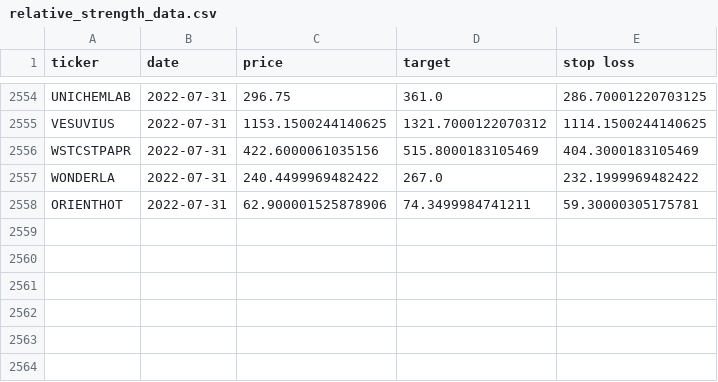
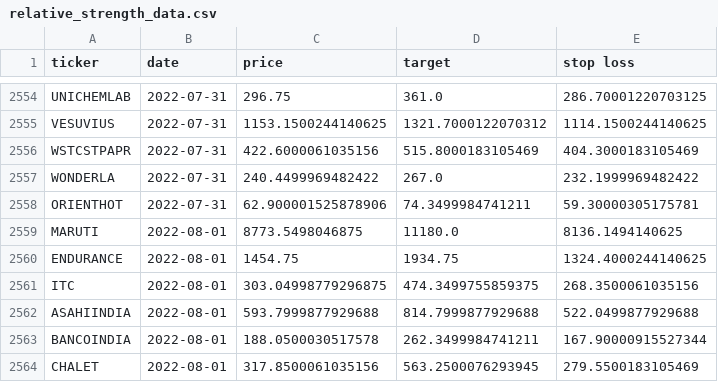
Before and after one commit to sswtlshth/ticker_data, a CSV file: output/relative_strength_data.csv, drawn as a sheet; only a part is shown, gaps mark what is left out; the diff names each change by its address in the sheet, - before the commit and + after, or states it on an @@ line.

Commit message:
automated script

```diff
--- a/output/relative_strength_data.csv
+++ b/output/relative_strength_data.csv
+row 2559: MARUTI | 2022-08-01 | 8773.5498046875 | 11180.0 | 8136.1494140625
+row 2560: ENDURANCE | 2022-08-01 | 1454.75 | 1934.75 | 1324.4000244140625
+row 2561: ITC | 2022-08-01 | 303.04998779296875 | 474.3499755859375 | 268.3500061035156
+row 2562: ASAHIINDIA | 2022-08-01 | 593.7999877929688 | 814.7999877929688 | 522.0499877929688
+row 2563: BANCOINDIA | 2022-08-01 | 188.0500030517578 | 262.3499984741211 | 167.90000915527344
+row 2564: CHALET | 2022-08-01 | 317.8500061035156 | 563.2500076293945 | 279.5500183105469
```
